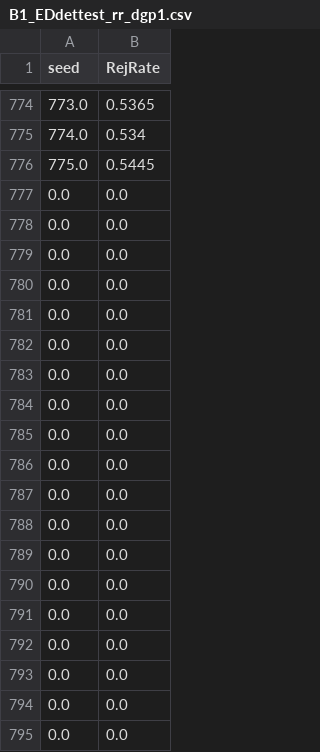
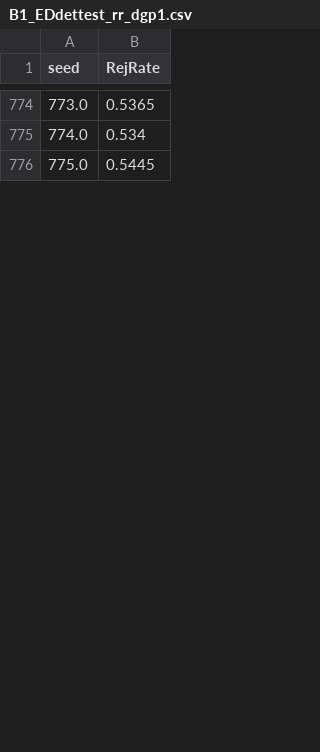
Before and after one commit to nkashaev/Replication_SRPwME, a CSV file: Output_all/Appendix/B1_EDdettest_rr_dgp1.csv, drawn as a sheet; only a part is shown, gaps mark what is left out; removed rows and columns are numbered as before the commit, all else as after; the diff covers the shown part only; the diff names each change by its address in the sheet, - before the commit and + after, or states it on an @@ line.

```diff
--- a/Output_all/Appendix/B1_EDdettest_rr_dgp1.csv
+++ b/Output_all/Appendix/B1_EDdettest_rr_dgp1.csv
-row 777: 0.0 | 0.0
-row 778: 0.0 | 0.0
-row 779: 0.0 | 0.0
-row 780: 0.0 | 0.0
-row 781: 0.0 | 0.0
-row 782: 0.0 | 0.0
-row 783: 0.0 | 0.0
-row 784: 0.0 | 0.0
-row 785: 0.0 | 0.0
-row 786: 0.0 | 0.0
-row 787: 0.0 | 0.0
-row 788: 0.0 | 0.0
-row 789: 0.0 | 0.0
-row 790: 0.0 | 0.0
-row 791: 0.0 | 0.0
-row 792: 0.0 | 0.0
-row 793: 0.0 | 0.0
-row 794: 0.0 | 0.0
-row 795: 0.0 | 0.0
```
Also changed, not shown: 40 added rows and 21 removed rows elsewhere in this file, Output_all/Appendix/B1_EDdettest_rr_dgp2.csv, 3 other files.
